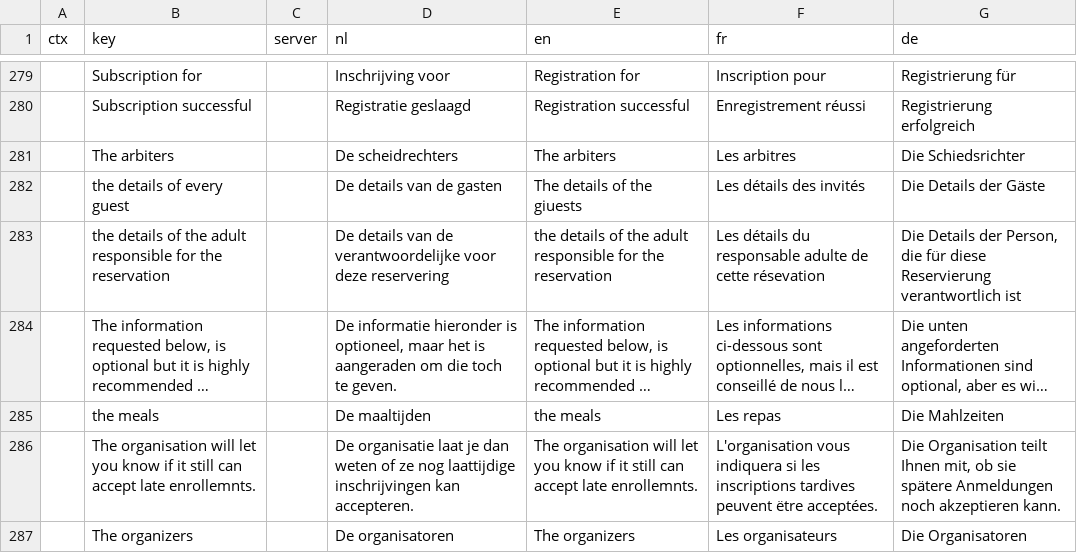
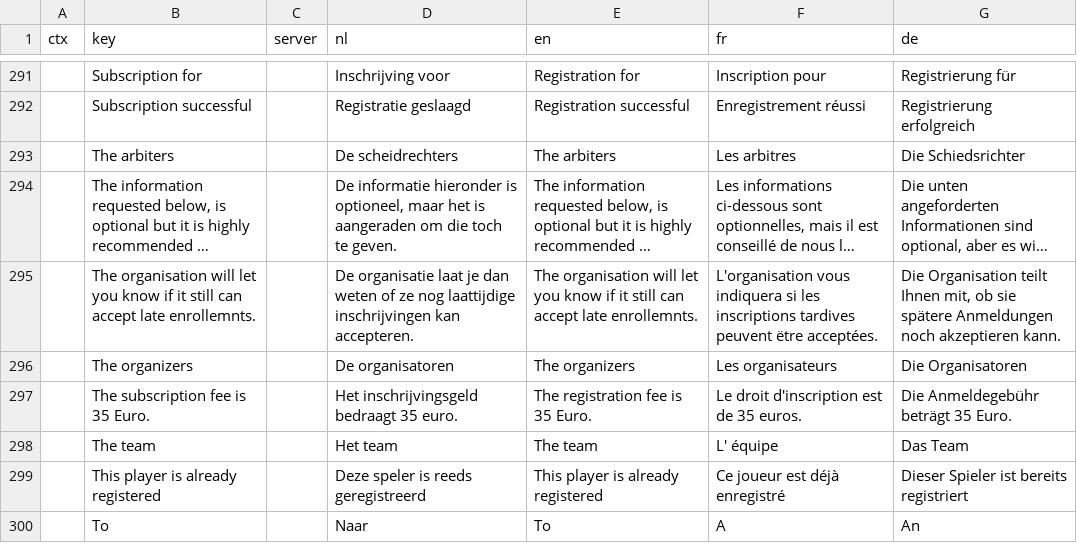
Before and after one commit to Bycco-vzw/bycco, a CSV file: share/data/i18n - all.csv, drawn as a sheet; only a part is shown, gaps mark what is left out; the shorter side is filled out with more unchanged rows; long unchanged cells end in …; removed rows and columns are numbered as before the commit, all else as after; the diff covers the shown part only; the diff names each change by its address in the sheet, - before the commit and + after, or states it on an @@ line.

Commit message:
Bjk2025 ready for rudi (#13)
* reservation ready for Rudi
* v3.0.0

```diff
--- a/share/data/i18n - all.csv
+++ b/share/data/i18n - all.csv
-row 282:  | the details of every guest |  | De details van de gasten | The details of the giuests | Les détails des invités | Die Details der Gäste
-row 283:  | the details of the adult responsible for the reservation |  | De details van de verantwoordelijke voor deze reservering | the details of the adult responsible for the reservation | Les détails du responsable adulte de cette résevation | Die Details der Person, die für diese Reservierung verantwortlich ist
-row 285:  | the meals |  | De maaltijden | the meals | Les repas | Die Mahlzeiten
```
Also changed, not shown: 21 added rows, 11 removed rows and 4 moved rows elsewhere in this file, 57 other files.
